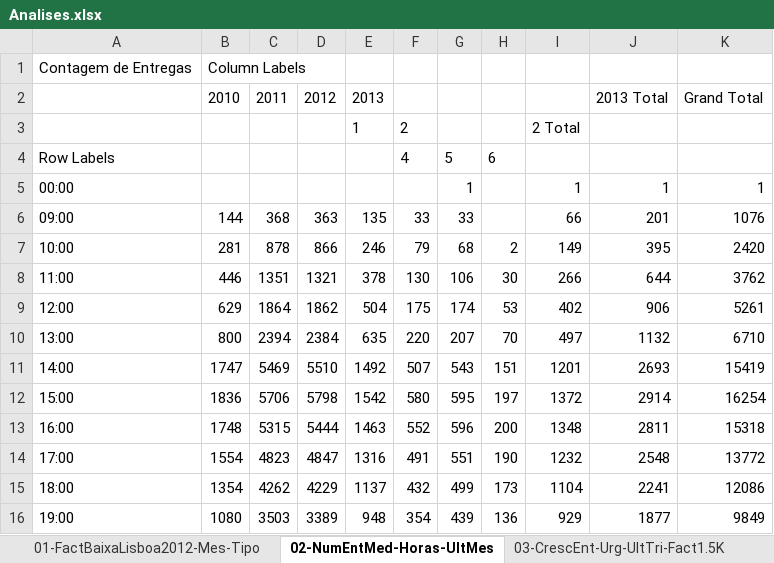
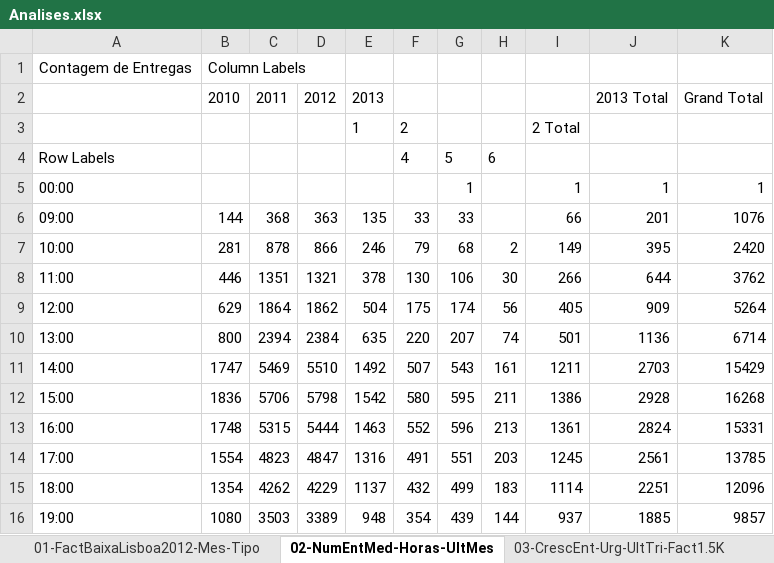
Before and after one commit to RASMiranda/com.isel.siad.sv1213.bit, an Excel workbook: #Excel/Analises.xlsx, sheet 02-NumEntMed-Horas-UltMes, drawn as a sheet; only a part is shown; values as stored, in another font and other column widths than the file's, no borders; the diff covers the shown part only; the diff names each change by its address in the sheet, - before the commit and + after, or states it on an @@ line.

```diff
--- a/#Excel/Analises.xlsx (sheet 02-NumEntMed-Horas-UltMes)
+++ b/#Excel/Analises.xlsx (sheet 02-NumEntMed-Horas-UltMes)
-H9: 53
+H9: 56
-I9: 402
+I9: 405
-J9: 906
+J9: 909
-K9: 5261
+K9: 5264
-H10: 70
+H10: 74
-I10: 497
+I10: 501
-J10: 1132
+J10: 1136
-K10: 6710
+K10: 6714
-H11: 151
+H11: 161
-I11: 1201
+I11: 1211
-J11: 2693
+J11: 2703
-K11: 15419
+K11: 15429
-H12: 197
+H12: 211
-I12: 1372
+I12: 1386
-J12: 2914
+J12: 2928
-K12: 16254
+K12: 16268
-H13: 200
+H13: 213
-I13: 1348
+I13: 1361
-J13: 2811
+J13: 2824
-K13: 15318
+K13: 15331
-H14: 190
+H14: 203
-I14: 1232
+I14: 1245
-J14: 2548
+J14: 2561
-K14: 13772
+K14: 13785
-H15: 173
+H15: 183
-I15: 1104
+I15: 1114
-J15: 2241
+J15: 2251
-K15: 12086
+K15: 12096
-H16: 136
+H16: 144
-I16: 929
+I16: 937
-J16: 1877
+J16: 1885
-K16: 9849
+K16: 9857
```
Also changed, not shown: 19 edited cells elsewhere in this sheet, sheet 03-CrescEnt-Urg-UltTri-Fact1.5K, sheet 05-Entr-Prog-ForaSLA, sheet 04-EstafMaisEnt-ForaHor-UltMes, sheet 09-Fin-BalancoMensal, other sheet tabs, charts or pictures, 1 other file.
